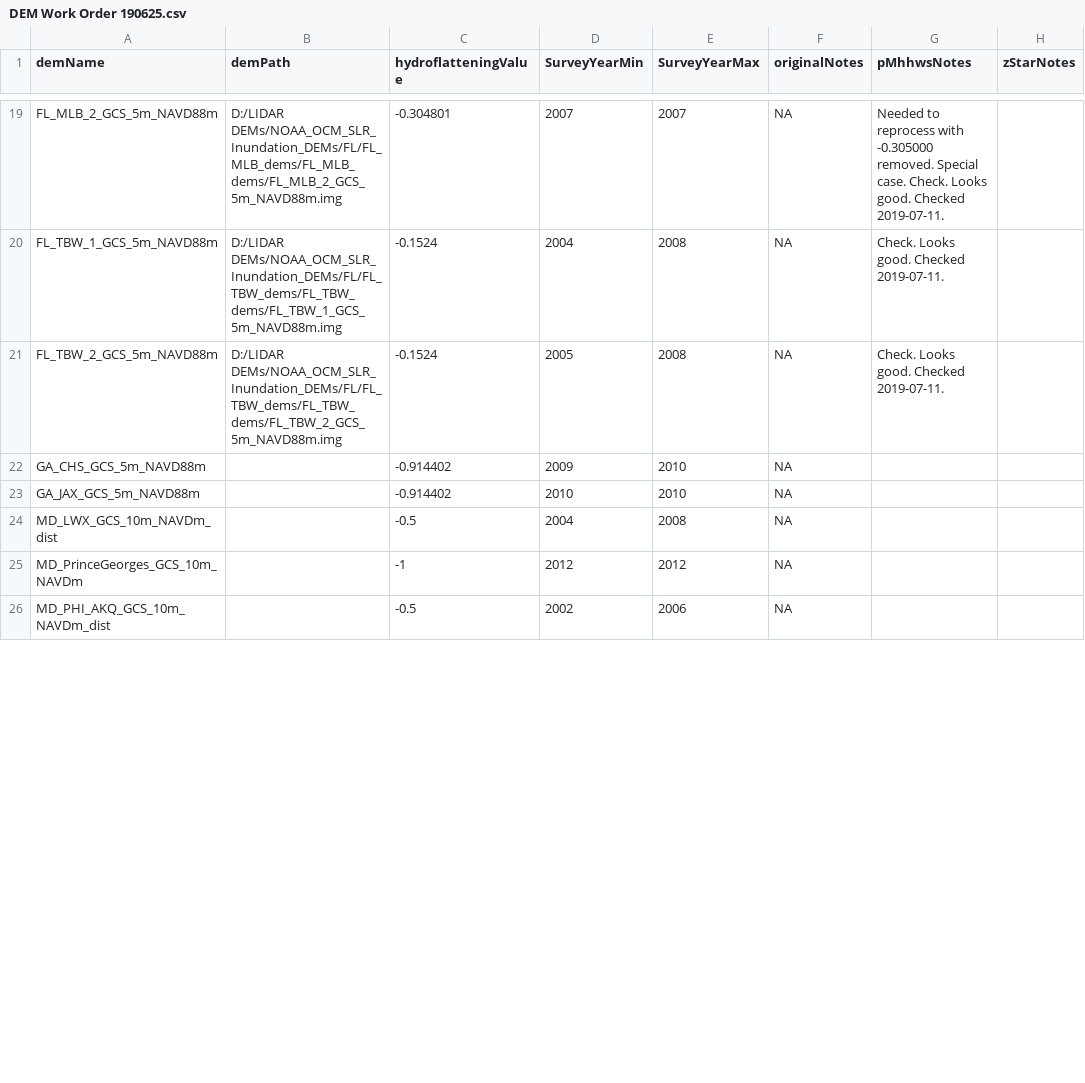
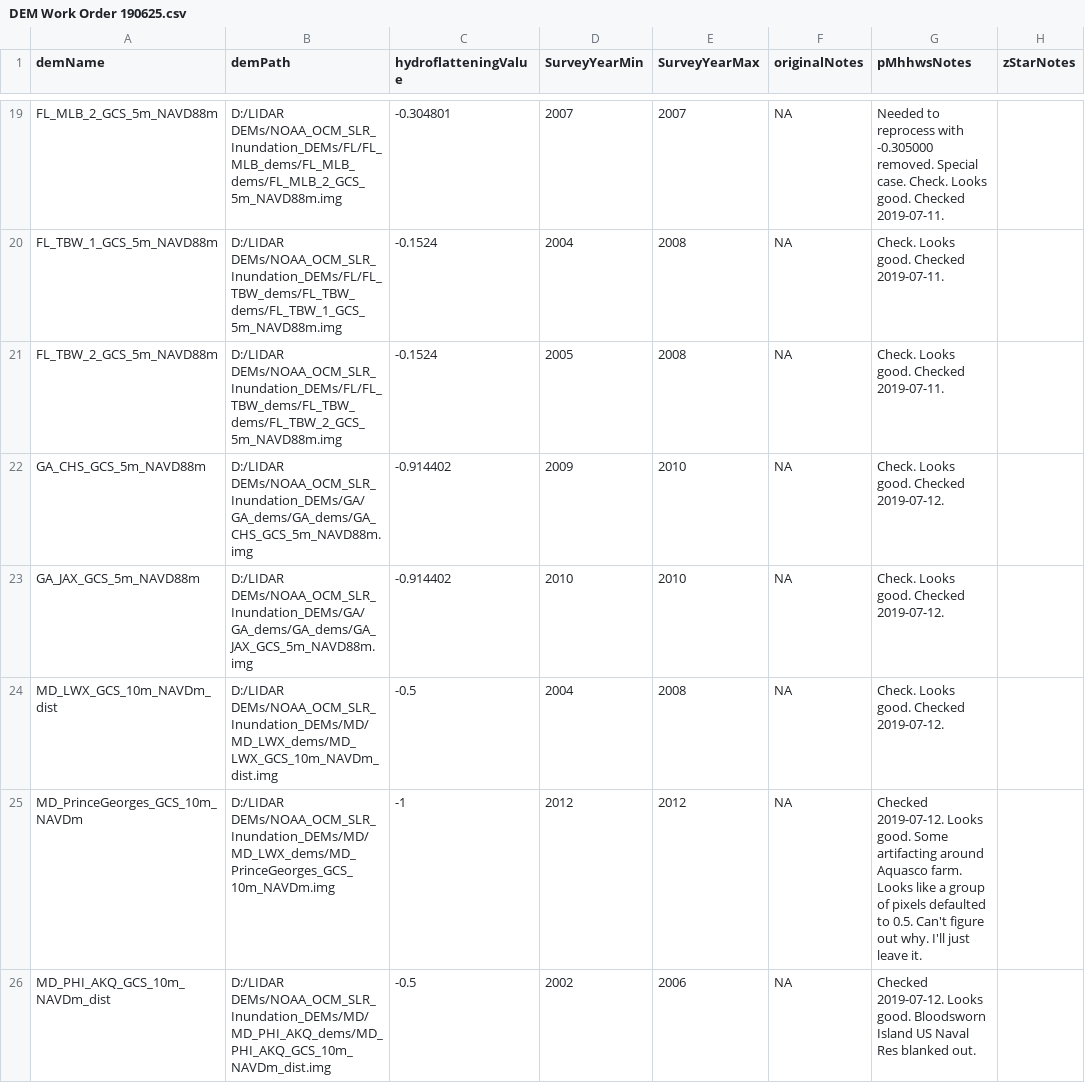
Before and after one commit to Smithsonian/z-star-mapping, a CSV file: tables/DEM Work Order 190625.csv, drawn as a sheet; only a part is shown, gaps mark what is left out; the diff covers the shown part only.

```diff
--- a/tables/DEM Work Order 190625.csv
+++ b/tables/DEM Work Order 190625.csv
@@ -21,6 +21,6 @@ FL_TBW_1_GCS_5m_NAVD88m,D:/LIDAR DEMs/NOAA_OCM_SLR_Inundation_DEMs/FL/FL_TBW_dem
 FL_TBW_2_GCS_5m_NAVD88m,D:/LIDAR DEMs/NOAA_OCM_SLR_Inundation_DEMs/FL/FL_TBW_dems/FL_TBW_dems/FL_TBW_2_GCS_5m_NAVD88m.img,-0.1524,2005,2008,NA,Check. Looks good. Checked 2019-07-11.,
-GA_CHS_GCS_5m_NAVD88m,,-0.914402,2009,2010,NA,,
-GA_JAX_GCS_5m_NAVD88m,,-0.914402,2010,2010,NA,,
-MD_LWX_GCS_10m_NAVDm_dist,,-0.5,2004,2008,NA,,
-MD_PrinceGeorges_GCS_10m_NAVDm,,-1,2012,2012,NA,,
-MD_PHI_AKQ_GCS_10m_NAVDm_dist,,-0.5,2002,2006,NA,,
+GA_CHS_GCS_5m_NAVD88m,D:/LIDAR DEMs/NOAA_OCM_SLR_Inundation_DEMs/GA/GA_dems/GA_dems/GA_CHS_GCS_5m_NAVD88m.img,-0.914402,2009,2010,NA,Check. Looks good. Checked 2019-07-12.,
+GA_JAX_GCS_5m_NAVD88m,D:/LIDAR DEMs/NOAA_OCM_SLR_Inundation_DEMs/GA/GA_dems/GA_dems/GA_JAX_GCS_5m_NAVD88m.img,-0.914402,2010,2010,NA,Check. Looks good. Checked 2019-07-12.,
+MD_LWX_GCS_10m_NAVDm_dist,D:/LIDAR DEMs/NOAA_OCM_SLR_Inundation_DEMs/MD/MD_LWX_dems/MD_LWX_GCS_10m_NAVDm_dist.img,-0.5,2004,2008,NA,Check. Looks good. Checked 2019-07-12.,
+MD_PrinceGeorges_GCS_10m_NAVDm,D:/LIDAR DEMs/NOAA_OCM_SLR_Inundation_DEMs/MD/MD_LWX_dems/MD_PrinceGeorges_GCS_10m_NAVDm.img,-1,2012,2012,NA,Checked 2019-07-12. Looks good. Some artifacting around Aquasco farm. Looks like a group of pixels defaulted to 0.5. Can't figure out why. I'll just leave it.,
+MD_PHI_AKQ_GCS_10m_NAVDm_dist,D:/LIDAR DEMs/NOAA_OCM_SLR_Inundation_DEMs/MD/MD_PHI_AKQ_dems/MD_PHI_AKQ_GCS_10m_NAVDm_dist.img,-0.5,2002,2006,NA,Checked 2019-07-12. Looks good. Bloodsworn Island US Naval Res blanked out.,
```
Also changed, not shown: 82 edited cells elsewhere in this file, 20 other files.
